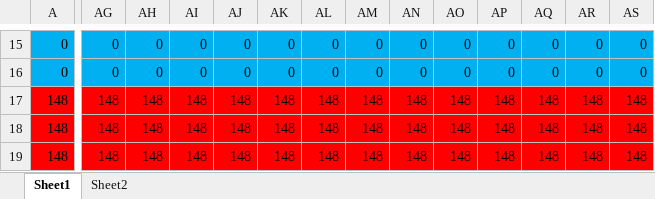
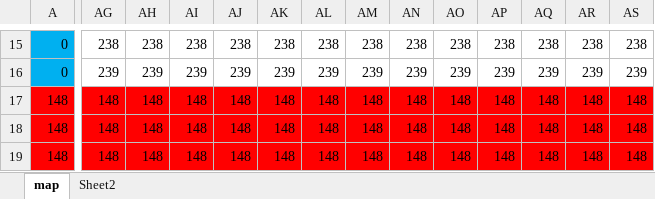
Before and after one commit to kata68k/X68000, an Excel workbook: data/map.xlsx, sheet map, drawn as a sheet; only a part is shown, gaps mark what is left out; values as stored, in another font and other column widths than the file's, no borders; charts and pictures and conditional formats not drawn; the diff covers the shown part only; the diff names each change by its address in the sheet, - before the commit and + after, or states it on an @@ line.

```diff
--- a/data/map.xlsx (sheet map)
+++ b/data/map.xlsx (sheet map)
-sheet tab: Sheet1
+sheet tab: map
-AG15:AS16 fill: #00B0F0
+AG15:AS16 fill: none
-AG15: 0
+AG15: 238
-AH15: 0
+AH15: 238
-AI15: 0
+AI15: 238
-AJ15: 0
+AJ15: 238
-AK15: 0
+AK15: 238
-AL15: 0
+AL15: 238
-AM15: 0
+AM15: 238
-AN15: 0
+AN15: 238
-AO15: 0
+AO15: 238
-AP15: 0
+AP15: 238
-AQ15: 0
+AQ15: 238
-AR15: 0
+AR15: 238
-AS15: 0
+AS15: 238
-AG16: 0
+AG16: 239
-AH16: 0
+AH16: 239
-AI16: 0
+AI16: 239
-AJ16: 0
+AJ16: 239
-AK16: 0
+AK16: 239
-AL16: 0
+AL16: 239
-AM16: 0
+AM16: 239
-AN16: 0
+AN16: 239
-AO16: 0
+AO16: 239
-AP16: 0
+AP16: 239
-AQ16: 0
+AQ16: 239
-AR16: 0
+AR16: 239
-AS16: 0
+AS16: 239
```
Also changed, not shown: 230 edited cells and cell formats elsewhere in this sheet, 30 other files.
